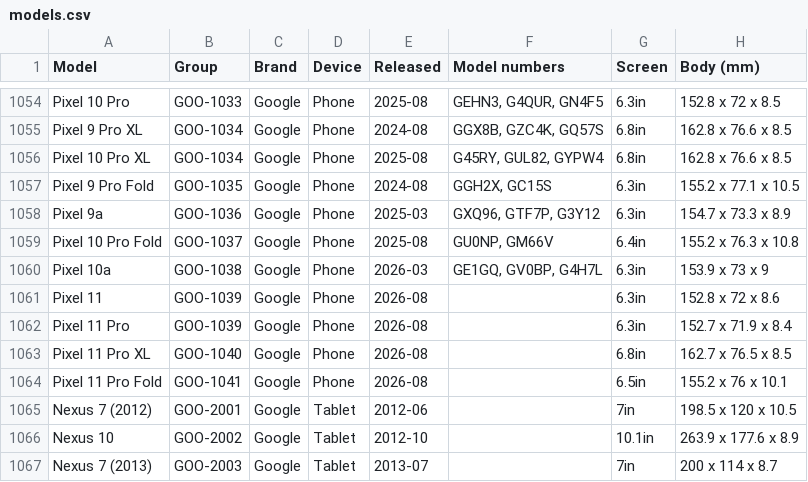
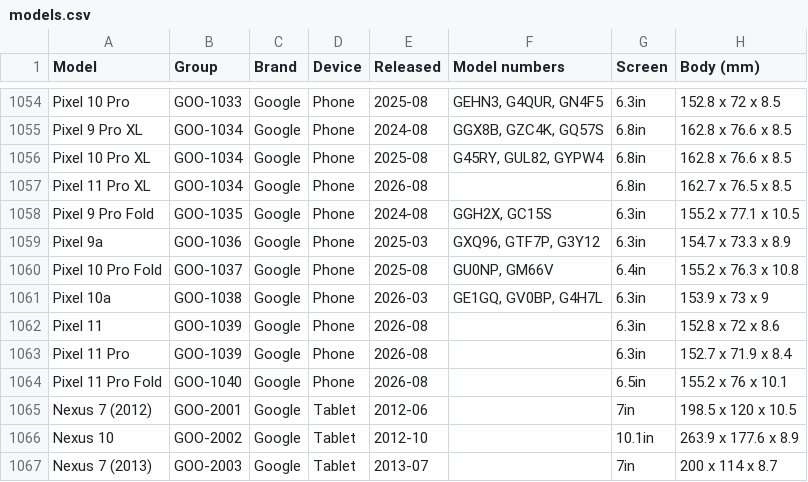
Before and after one commit to WelFedTed/tempered, a CSV file: docs/data/models.csv, drawn as a sheet; only a part is shown, gaps mark what is left out.

```diff
--- a/docs/data/models.csv
+++ b/docs/data/models.csv
@@ -1056,2 +1056,3 @@ Pixel 9 Pro XL,GOO-1034,Google,Phone,2024-08,"GGX8B, GZC4K, GQ57S",6.8in,162.8 x
 Pixel 10 Pro XL,GOO-1034,Google,Phone,2025-08,"G45RY, GUL82, GYPW4",6.8in,162.8 x 76.6 x 8.5
+Pixel 11 Pro XL,GOO-1034,Google,Phone,2026-08,,6.8in,162.7 x 76.5 x 8.5
 Pixel 9 Pro Fold,GOO-1035,Google,Phone,2024-08,"GGH2X, GC15S",6.3in,155.2 x 77.1 x 10.5
@@ -1062,4 +1063,3 @@ Pixel 11,GOO-1039,Google,Phone,2026-08,,6.3in,152.8 x 72 x 8.6
 Pixel 11 Pro,GOO-1039,Google,Phone,2026-08,,6.3in,152.7 x 71.9 x 8.4
-Pixel 11 Pro XL,GOO-1040,Google,Phone,2026-08,,6.8in,162.7 x 76.5 x 8.5
-Pixel 11 Pro Fold,GOO-1041,Google,Phone,2026-08,,6.5in,155.2 x 76 x 10.1
+Pixel 11 Pro Fold,GOO-1040,Google,Phone,2026-08,,6.5in,155.2 x 76 x 10.1
 Nexus 7 (2012),GOO-2001,Google,Tablet,2012-06,,7in,198.5 x 120 x 10.5
```
Also changed, not shown: docs/data/fit-groups.csv, 6 other files.
